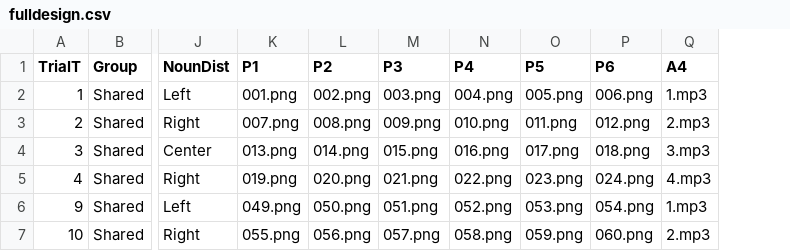
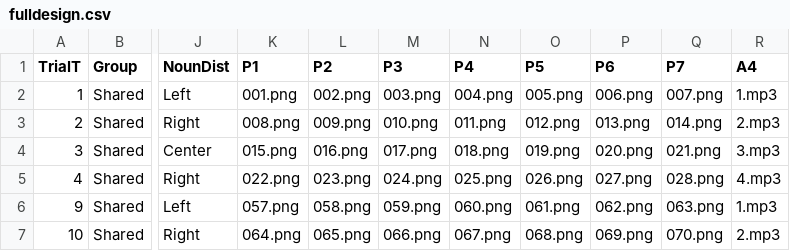
Before and after one commit to gaborbrody/triota, a CSV file: chunk_includes/fulldesign.csv, drawn as a sheet; only a part is shown, gaps mark what is left out; the diff covers the shown part only; the diff names each change by its address in the sheet, - before the commit and + after, or states it on an @@ line.

```diff
--- a/chunk_includes/fulldesign.csv
+++ b/chunk_includes/fulldesign.csv
+column Q (P7), rows 2-7: 007.png | 014.png | 021.png | 028.png | 063.png | 070.png
-K3 (P1): 007.png
+K3 (P1): 008.png
-L3 (P2): 008.png
+L3 (P2): 009.png
-M3 (P3): 009.png
+M3 (P3): 010.png
-N3 (P4): 010.png
+N3 (P4): 011.png
-O3 (P5): 011.png
+O3 (P5): 012.png
-P3 (P6): 012.png
+P3 (P6): 013.png
-K4 (P1): 013.png
+K4 (P1): 015.png
-L4 (P2): 014.png
+L4 (P2): 016.png
-M4 (P3): 015.png
+M4 (P3): 017.png
-N4 (P4): 016.png
+N4 (P4): 018.png
-O4 (P5): 017.png
+O4 (P5): 019.png
-P4 (P6): 018.png
+P4 (P6): 020.png
-K5 (P1): 019.png
+K5 (P1): 022.png
-L5 (P2): 020.png
+L5 (P2): 023.png
-M5 (P3): 021.png
+M5 (P3): 024.png
-N5 (P4): 022.png
+N5 (P4): 025.png
-O5 (P5): 023.png
+O5 (P5): 026.png
-P5 (P6): 024.png
+P5 (P6): 027.png
-K6 (P1): 049.png
+K6 (P1): 057.png
-L6 (P2): 050.png
+L6 (P2): 058.png
-M6 (P3): 051.png
+M6 (P3): 059.png
-N6 (P4): 052.png
+N6 (P4): 060.png
-O6 (P5): 053.png
+O6 (P5): 061.png
-P6 (P6): 054.png
+P6 (P6): 062.png
-K7 (P1): 055.png
+K7 (P1): 064.png
-L7 (P2): 056.png
+L7 (P2): 065.png
-M7 (P3): 057.png
+M7 (P3): 066.png
-N7 (P4): 058.png
+N7 (P4): 067.png
-O7 (P5): 059.png
+O7 (P5): 068.png
-P7 (P6): 060.png
+P7 (P6): 069.png
```
Also changed, not shown: 1 removed row and 60 edited cells elsewhere in this file, 1 other file.
